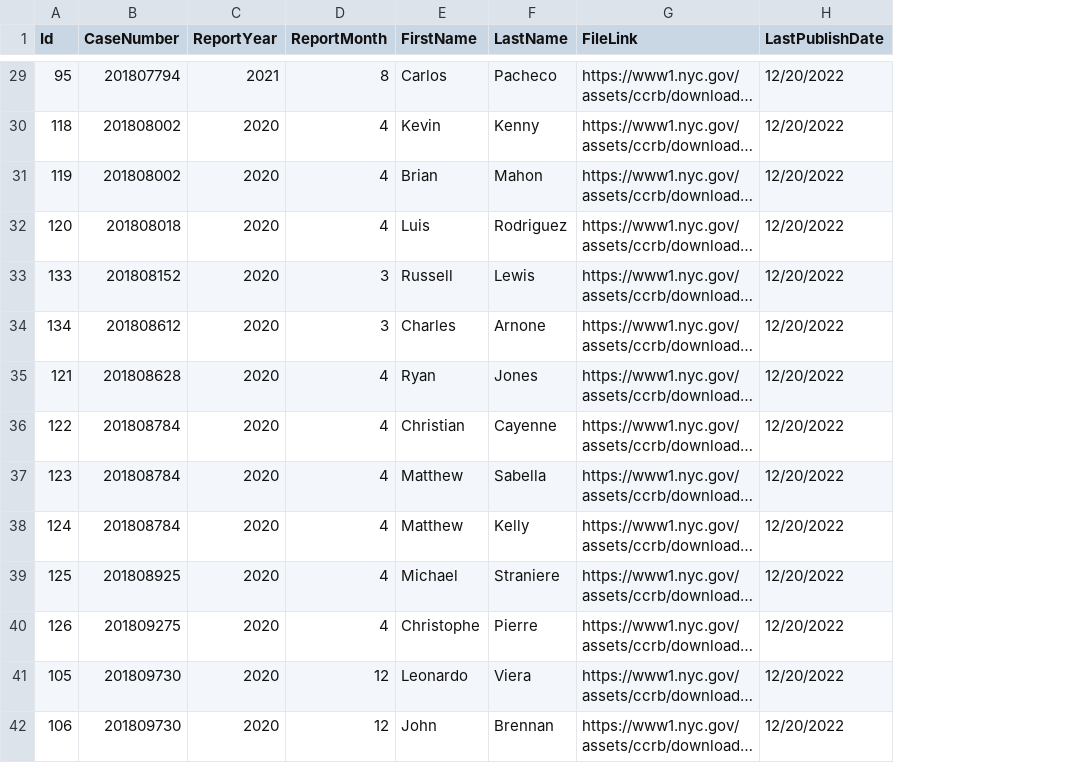
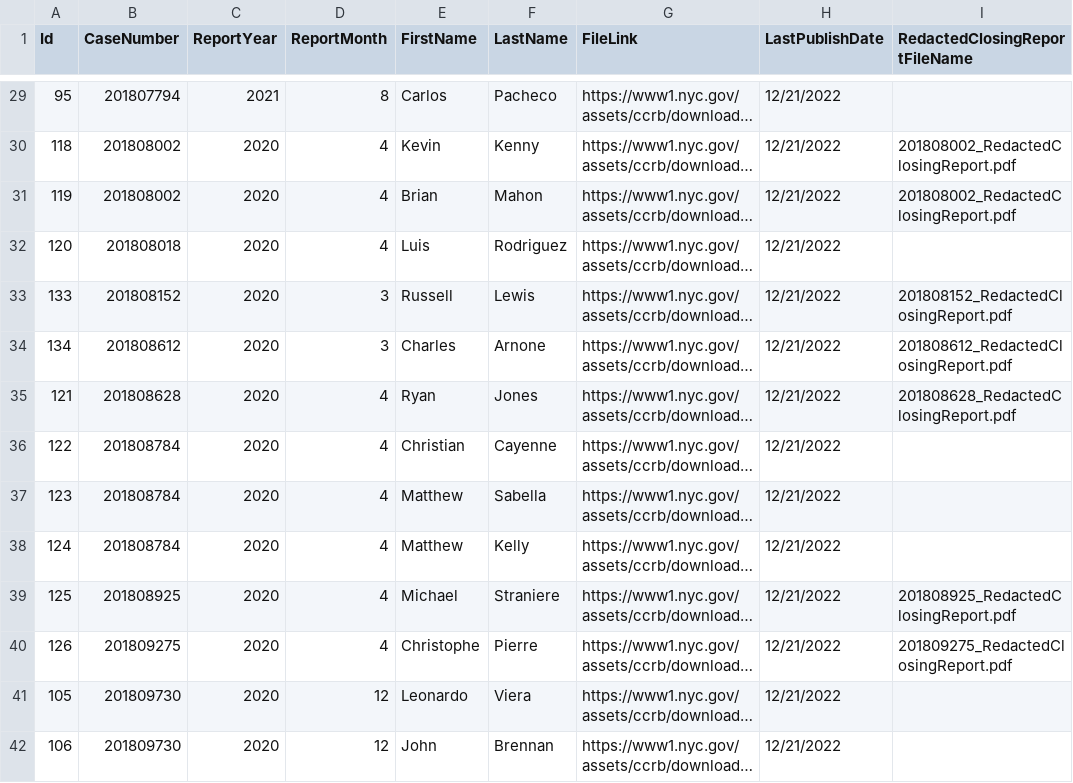
Before and after one commit to ryanwatkins/ccrb-complaint-records, a CSV file: departureletters.csv, drawn as a sheet; only a part is shown, gaps mark what is left out; long unchanged cells end in …; the diff covers the shown part only; the diff names each change by its address in the sheet, - before the commit and + after, or states it on an @@ line.

```diff
--- a/departureletters.csv
+++ b/departureletters.csv
+column I (RedactedClosingReportFileName), rows 30-40: 201808002_RedactedClosingReport.pdf | 201808002_RedactedClosingReport.pdf |  | 201808152_RedactedClosingReport.pdf | 201808612_RedactedClosingReport.pdf | 201808628_RedactedClosingReport.pdf |  |  |  | 201808925_RedactedClosingReport.pdf | 201809275_RedactedClosingReport.pdf
-H29:H42 (LastPublishDate): 12/20/2022
+H29:H42 (LastPublishDate): 12/21/2022
```
Also changed, not shown: 141 edited cells elsewhere in this file, 3 other files.
